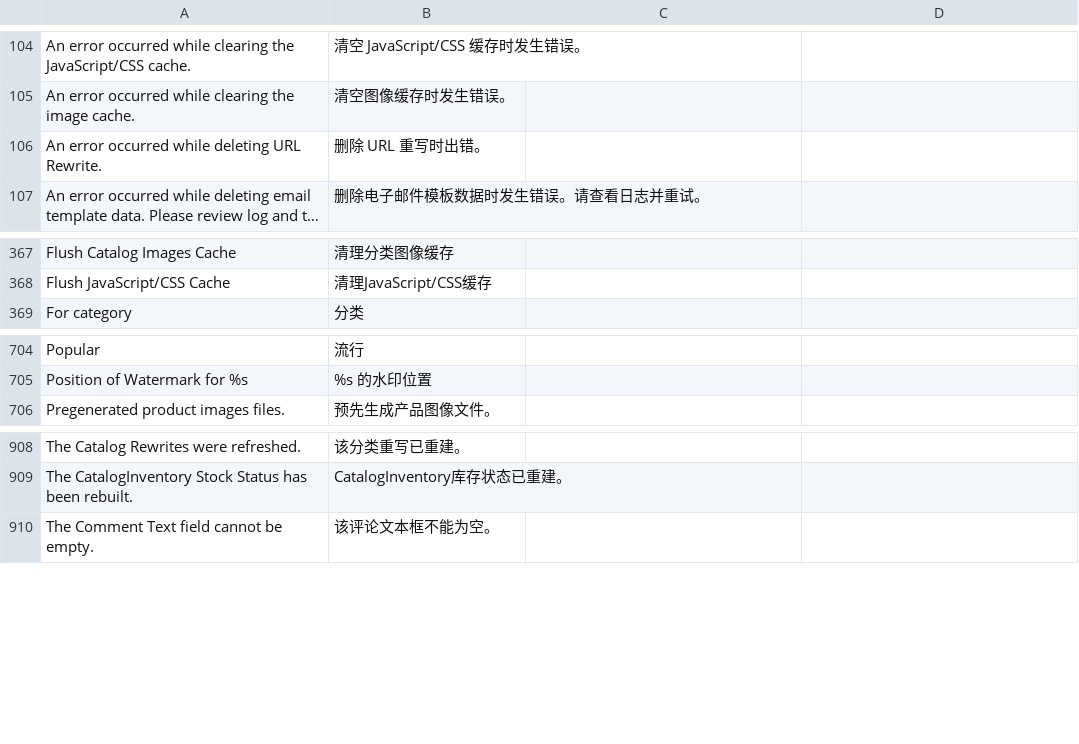
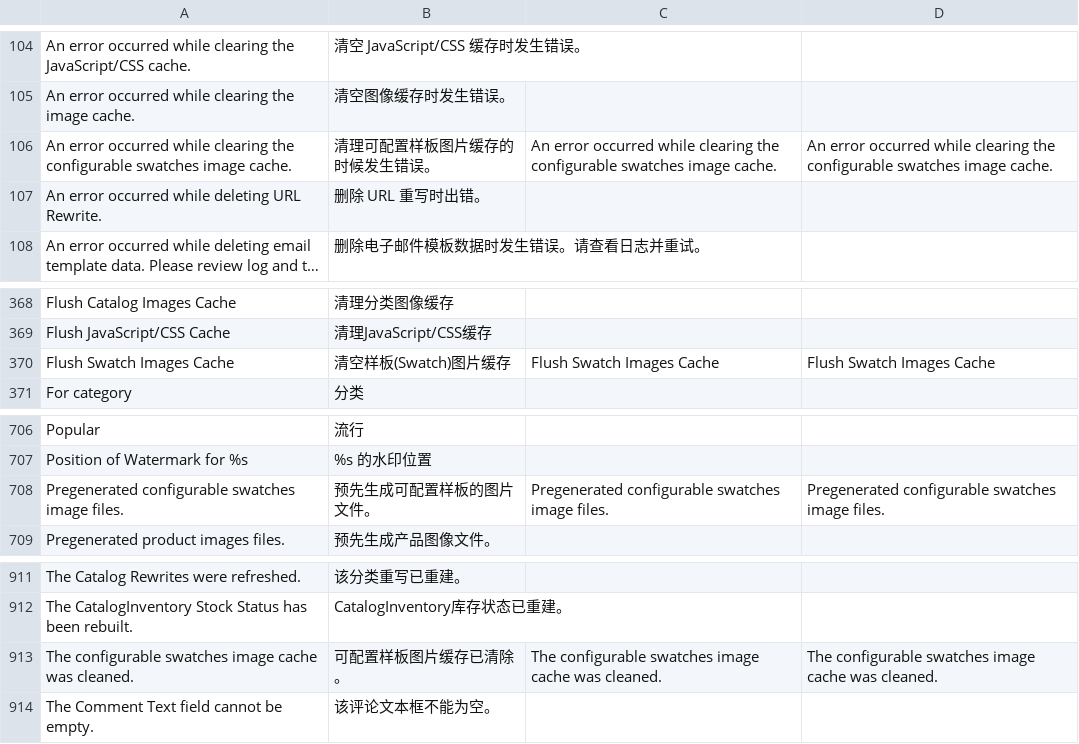
Before and after one commit to andylhqiu/Magento_China_Integration, a CSV file: app/locale/zh_CN/Mage_Adminhtml.csv, drawn as a sheet; only a part is shown, gaps mark what is left out; long unchanged cells end in ….

Commit message:
fix swatch/salesrule tran;

```diff
--- a/app/locale/zh_CN/Mage_Adminhtml.csv
+++ b/app/locale/zh_CN/Mage_Adminhtml.csv
@@ -105,2 +105,3 @@ An error occurred while clearing the JavaScript/CSS cache.,清空 JavaScript/CSS
 An error occurred while clearing the image cache.,清空图像缓存时发生错误。,,
+An error occurred while clearing the configurable swatches image cache.,清理可配置样板图片缓存的时候发生错误。,An error occurred while clearing the configurable swatches image cache.,An error occurred while clearing the configurable swatches image cache.
 An error occurred while deleting URL Rewrite.,删除 URL 重写时出错。,,
@@ -368,2 +369,3 @@ Flush Catalog Images Cache,清理分类图像缓存,,
 Flush JavaScript/CSS Cache,清理JavaScript/CSS缓存,,
+Flush Swatch Images Cache,清空样板(Swatch)图片缓存,Flush Swatch Images Cache,Flush Swatch Images Cache
 For category,分类,,
@@ -705,2 +707,3 @@ Popular,流行,,
 Position of Watermark for %s,%s 的水印位置,,
+Pregenerated configurable swatches image files.,预先生成可配置样板的图片文件。,Pregenerated configurable swatches image files.,Pregenerated configurable swatches image files.
 Pregenerated product images files.,预先生成产品图像文件。,,
@@ -909,2 +912,3 @@ The Catalog Rewrites were refreshed.,该分类重写已重建。,,
 The CatalogInventory Stock Status has been rebuilt.,CatalogInventory库存状态已重建。,,
+The configurable swatches image cache was cleaned.,可配置样板图片缓存已清除。,The configurable swatches image cache was cleaned.,The configurable swatches image cache was cleaned.
 The Comment Text field cannot be empty.,该评论文本框不能为空。,,
```
Also changed, not shown: app/locale/zh_CN/Mage_SalesRule.csv.
